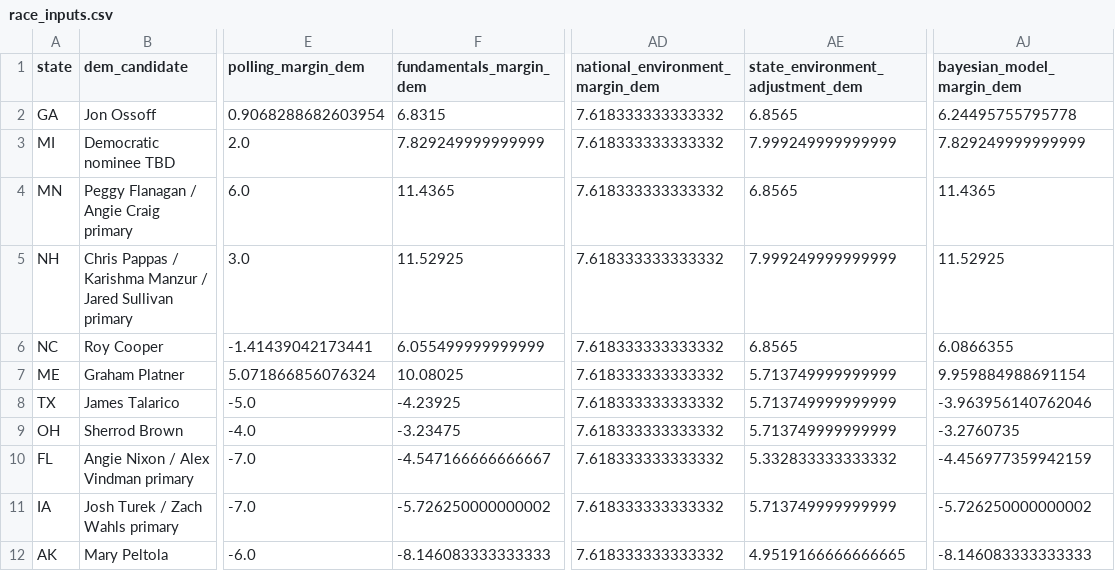
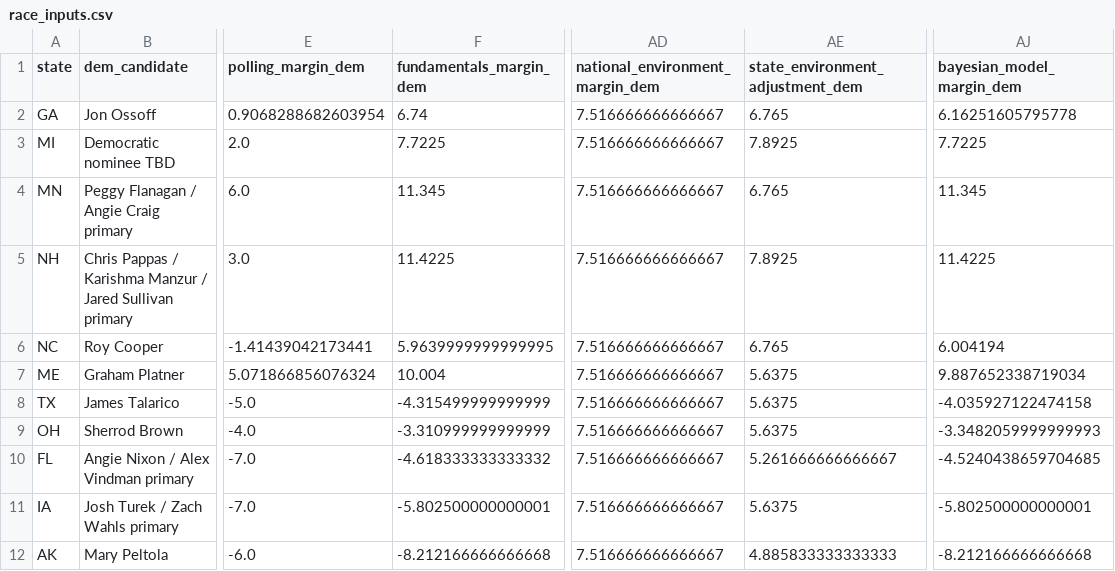
Before and after one commit to benyelin/2026-senate-model, a CSV file: inputs/race_inputs.csv, drawn as a sheet; only a part is shown, gaps mark what is left out; the diff covers the shown part only; the diff names each change by its address in the sheet, - before the commit and + after, or states it on an @@ line.

Commit message:
Update model inputs and dashboard outputs

```diff
--- a/inputs/race_inputs.csv
+++ b/inputs/race_inputs.csv
-F2 (fundamentals_margin_dem): 6.8315
+F2 (fundamentals_margin_dem): 6.74
-AD2:AD12 (national_environment_margin_dem): 7.618333333333332
+AD2:AD12 (national_environment_margin_dem): 7.516666666666667
-AE2 (state_environment_adjustment_dem): 6.8565
+AE2 (state_environment_adjustment_dem): 6.765
-AJ2 (bayesian_model_margin_dem): 6.24495755795778
+AJ2 (bayesian_model_margin_dem): 6.16251605795778
-F3 (fundamentals_margin_dem): 7.829249999999999
+F3 (fundamentals_margin_dem): 7.7225
-AE3 (state_environment_adjustment_dem): 7.999249999999999
+AE3 (state_environment_adjustment_dem): 7.8925
-AJ3 (bayesian_model_margin_dem): 7.829249999999999
+AJ3 (bayesian_model_margin_dem): 7.7225
-F4 (fundamentals_margin_dem): 11.4365
+F4 (fundamentals_margin_dem): 11.345
-AE4 (state_environment_adjustment_dem): 6.8565
+AE4 (state_environment_adjustment_dem): 6.765
-AJ4 (bayesian_model_margin_dem): 11.4365
+AJ4 (bayesian_model_margin_dem): 11.345
-F5 (fundamentals_margin_dem): 11.52925
+F5 (fundamentals_margin_dem): 11.4225
-AE5 (state_environment_adjustment_dem): 7.999249999999999
+AE5 (state_environment_adjustment_dem): 7.8925
-AJ5 (bayesian_model_margin_dem): 11.52925
+AJ5 (bayesian_model_margin_dem): 11.4225
-F6 (fundamentals_margin_dem): 6.055499999999999
+F6 (fundamentals_margin_dem): 5.9639999999999995
-AE6 (state_environment_adjustment_dem): 6.8565
+AE6 (state_environment_adjustment_dem): 6.765
-AJ6 (bayesian_model_margin_dem): 6.0866355
+AJ6 (bayesian_model_margin_dem): 6.004194
-F7 (fundamentals_margin_dem): 10.08025
+F7 (fundamentals_margin_dem): 10.004
-AE7:AE9 (state_environment_adjustment_dem): 5.713749999999999
+AE7:AE9 (state_environment_adjustment_dem): 5.6375
-AJ7 (bayesian_model_margin_dem): 9.959884988691154
+AJ7 (bayesian_model_margin_dem): 9.887652338719034
-F8 (fundamentals_margin_dem): -4.23925
+F8 (fundamentals_margin_dem): -4.315499999999999
-AJ8 (bayesian_model_margin_dem): -3.963956140762046
+AJ8 (bayesian_model_margin_dem): -4.035927122474158
-F9 (fundamentals_margin_dem): -3.23475
+F9 (fundamentals_margin_dem): -3.310999999999999
-AJ9 (bayesian_model_margin_dem): -3.2760735
+AJ9 (bayesian_model_margin_dem): -3.3482059999999993
-F10 (fundamentals_margin_dem): -4.547166666666667
+F10 (fundamentals_margin_dem): -4.618333333333332
-AE10 (state_environment_adjustment_dem): 5.332833333333332
+AE10 (state_environment_adjustment_dem): 5.261666666666667
-AJ10 (bayesian_model_margin_dem): -4.456977359942159
+AJ10 (bayesian_model_margin_dem): -4.5240438659704685
-F11 (fundamentals_margin_dem): -5.726250000000002
+F11 (fundamentals_margin_dem): -5.802500000000001
-AE11 (state_environment_adjustment_dem): 5.713749999999999
+AE11 (state_environment_adjustment_dem): 5.6375
-AJ11 (bayesian_model_margin_dem): -5.726250000000002
+AJ11 (bayesian_model_margin_dem): -5.802500000000001
-F12 (fundamentals_margin_dem): -8.146083333333333
+F12 (fundamentals_margin_dem): -8.212166666666668
-AE12 (state_environment_adjustment_dem): 4.9519166666666665
+AE12 (state_environment_adjustment_dem): 4.885833333333333
-AJ12 (bayesian_model_margin_dem): -8.146083333333333
+AJ12 (bayesian_model_margin_dem): -8.212166666666668
```
Also changed, not shown: 96 edited cells elsewhere in this file, inputs/bayesian_update_generated.csv, inputs/national_environment.csv, 8 other files.
